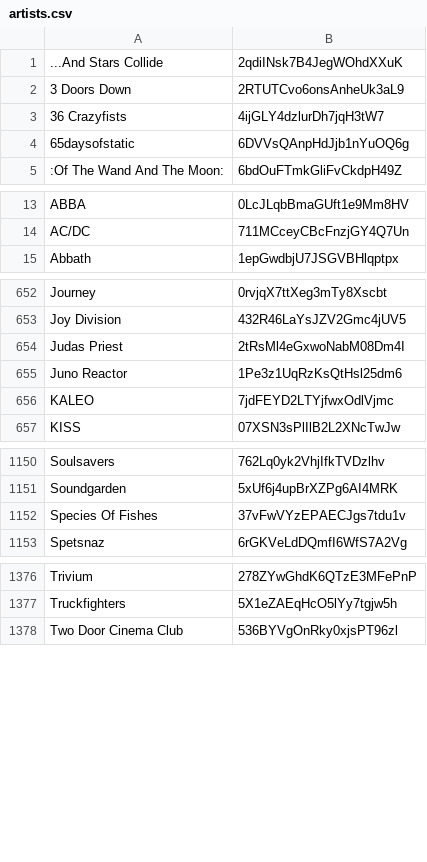
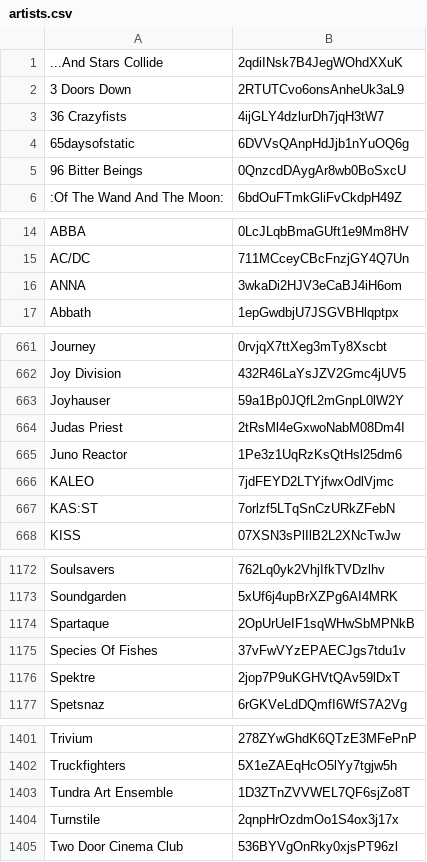
Before and after one commit to ceth-x86/spotifier, a CSV file: data/artists.csv, drawn as a sheet; only a part is shown, gaps mark what is left out; the diff covers the shown part only.

```diff
--- a/data/artists.csv
+++ b/data/artists.csv
@@ -4,2 +4,3 @@
 "65daysofstatic","6DVVsQAnpHdJjb1nYuOQ6g"
+"96 Bitter Beings","0QnzcdDAygAr8wb0BoSxcU"
 ":Of The Wand And The Moon:","6bdOuFTmkGliFvCkdpH49Z"
@@ -14,2 +15,3 @@
 "AC/DC","711MCceyCBcFnzjGY4Q7Un"
+"ANNA","3wkaDi2HJV3eCaBJ4iH6om"
 "Abbath","1epGwdbjU7JSGVBHlqptpx"
@@ -653,2 +662,3 @@
 "Joy Division","432R46LaYsJZV2Gmc4jUV5"
+"Joyhauser","59a1Bp0JQfL2mGnpL0lW2Y"
 "Judas Priest","2tRsMl4eGxwoNabM08Dm4I"
@@ -656,2 +666,3 @@
 "KALEO","7jdFEYD2LTYjfwxOdlVjmc"
+"KAS:ST","7orlzf5LTqSnCzURkZFebN"
 "KISS","07XSN3sPlIlB2L2XNcTwJw"
@@ -1151,3 +1173,5 @@
 "Soundgarden","5xUf6j4upBrXZPg6AI4MRK"
+"Spartaque","2OpUrUeIF1sqWHwSbMPNkB"
 "Species Of Fishes","37vFwVYzEPAECJgs7tdu1v"
+"Spektre","2jop7P9uKGHVtQAv59lDxT"
 "Spetsnaz","6rGKVeLdDQmfI6WfS7A2Vg"
@@ -1377,2 +1402,4 @@
 "Truckfighters","5X1eZAEqHcO5lYy7tgjw5h"
+"Tundra Art Ensemble","1D3ZTnZVVWEL7QF6sjZo8T"
+"Turnstile","2qnpHrOzdmOo1S4ox3j17x"
 "Two Door Cinema Club","536BYVgOnRky0xjsPT96zl"
```
Also changed, not shown: 23 added rows elsewhere in this file.
